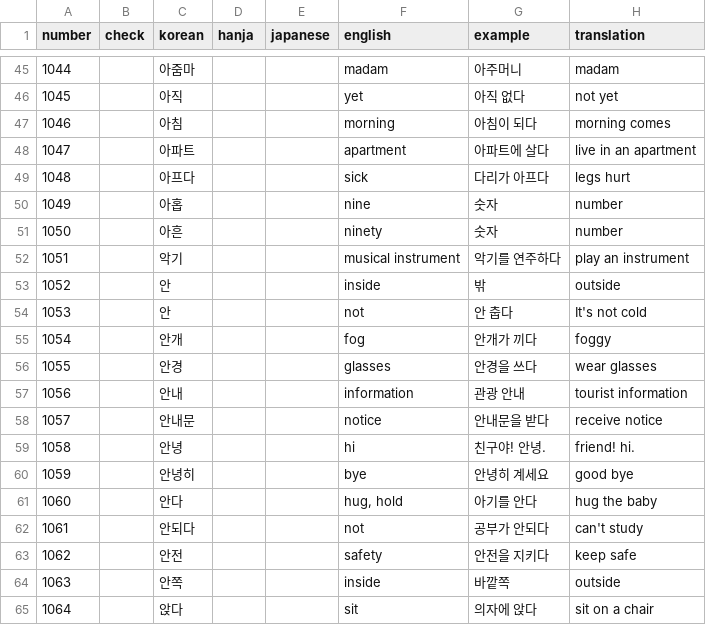
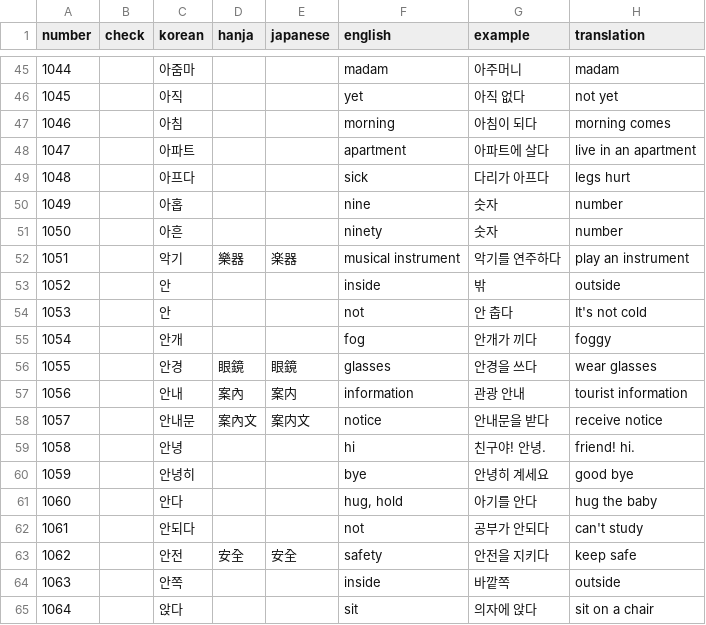
Before and after one commit to hi-ogawa/misc, a CSV file: topik1/extra/11.csv, drawn as a sheet; only a part is shown, gaps mark what is left out; the diff covers the shown part only.

```diff
--- a/topik1/extra/11.csv
+++ b/topik1/extra/11.csv
@@ -51,3 +51,3 @@ number,check,korean,hanja,japanese,english,example,translation
 1050,,아흔,,,ninety,숫자,number
-1051,,악기,,,musical instrument,악기를 연주하다,play an instrument
+1051,,악기,樂器,楽器,musical instrument,악기를 연주하다,play an instrument
 1052,,안,,,inside,밖,outside
@@ -55,5 +55,5 @@ number,check,korean,hanja,japanese,english,example,translation
 1054,,안개,,,fog,안개가 끼다,foggy
-1055,,안경,,,glasses,안경을 쓰다,wear glasses
-1056,,안내,,,information,관광 안내,tourist information
-1057,,안내문,,,notice,안내문을 받다,receive notice
+1055,,안경,眼鏡,眼鏡,glasses,안경을 쓰다,wear glasses
+1056,,안내,案內,案内,information,관광 안내,tourist information
+1057,,안내문,案內文,案内文,notice,안내문을 받다,receive notice
 1058,,안녕,,,hi,친구야! 안녕.,friend! hi.
@@ -62,3 +62,3 @@ number,check,korean,hanja,japanese,english,example,translation
 1061,,안되다,,,not,공부가 안되다,can't study
-1062,,안전,,,safety,안전을 지키다,keep safe
+1062,,안전,安全,安全,safety,안전을 지키다,keep safe
 1063,,안쪽,,,inside,바깥쪽,outside
```
Also changed, not shown: 28 edited cells elsewhere in this file, 1 other file.
